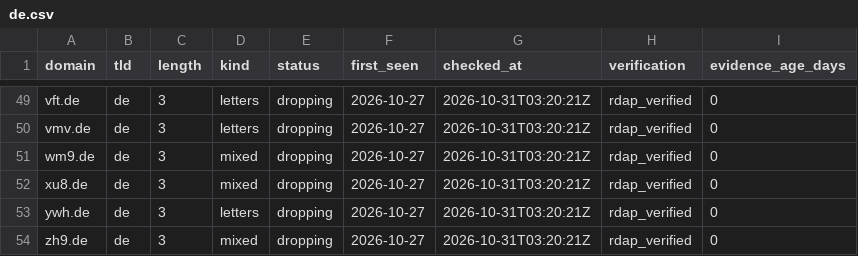
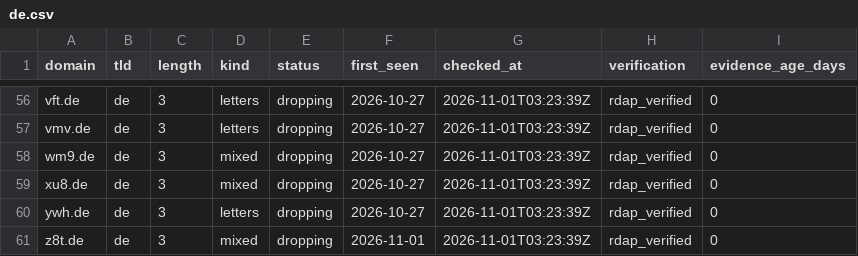
Before and after one commit to maximilianfeix/free-short-domains, a CSV file: csv/de.csv, drawn as a sheet; only a part is shown, gaps mark what is left out; addresses are those after the commit; the diff covers the shown part only; the diff names each change by its address in the sheet, - before the commit and + after, or states it on an @@ line.

```diff
--- a/csv/de.csv
+++ b/csv/de.csv
-G56:G61 (checked_at): 2026-10-31T03:20:21Z
+G56:G61 (checked_at): 2026-11-01T03:23:39Z
-A61 (domain): zh9.de
+A61 (domain): z8t.de
-F61 (first_seen): 2026-10-27
+F61 (first_seen): 2026-11-01
```
Also changed, not shown: 8 added rows, 1 removed row and 46 edited cells elsewhere in this file, csv/cc.csv, csv/com.csv, 55 other files.
